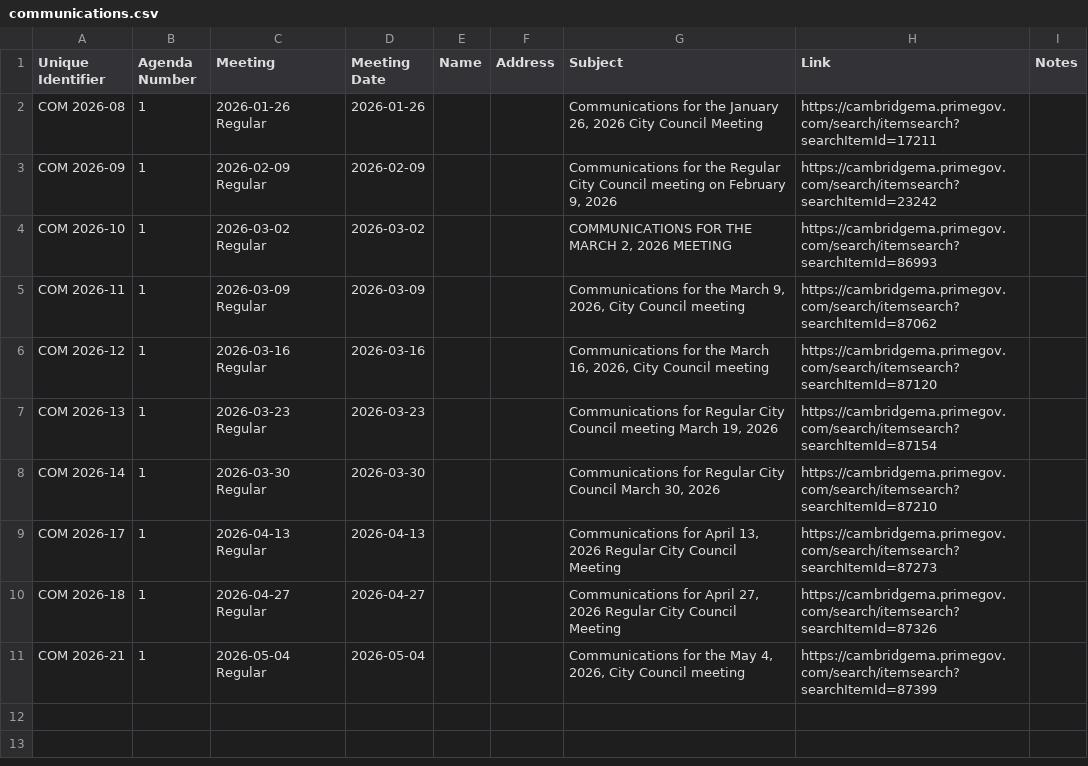
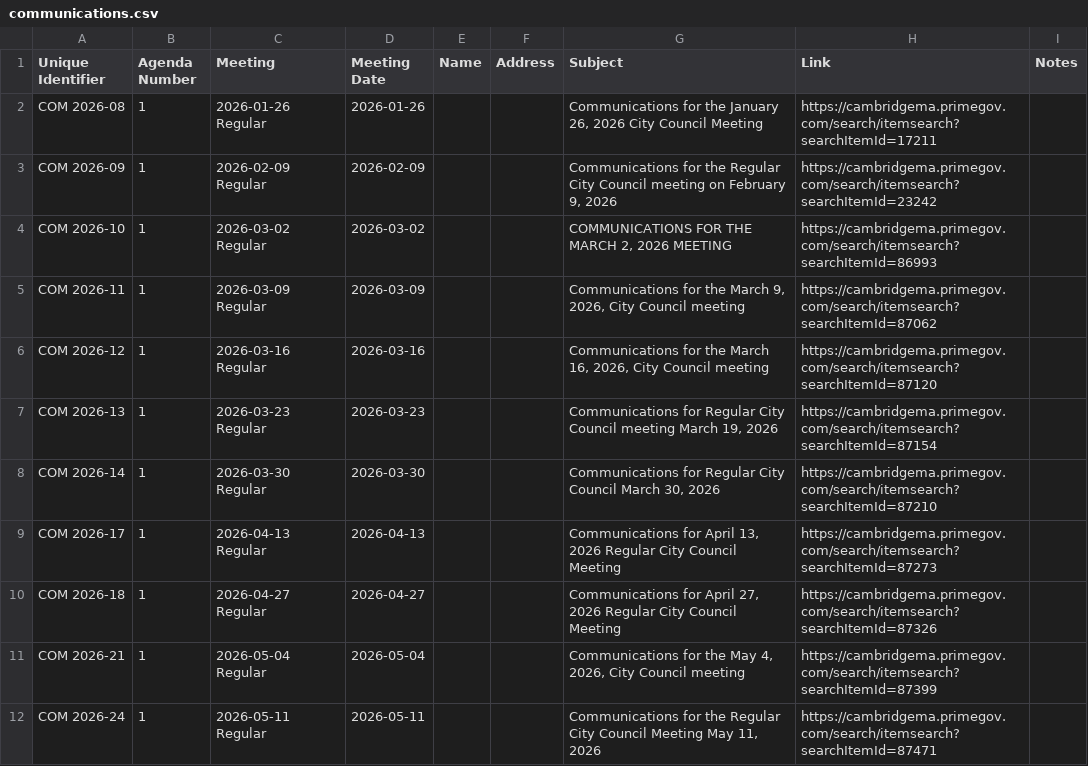
Before and after one commit to cjfman/Cambridge-Review, a CSV file: meeting_data/processed/2026/communications.csv, drawn as a sheet; the diff names each change by its address in the sheet, - before the commit and + after, or states it on an @@ line.

```diff
--- a/meeting_data/processed/2026/communications.csv
+++ b/meeting_data/processed/2026/communications.csv
+row 12: COM 2026-24 | 1 | 2026-05-11 Regular | 2026-05-11 |  |  | Communications for the Regular City Council Meeting May 11, 2026 | https://cambridgema.primegov.com/search/itemsearch?searchItemId=87471
```
Also changed, not shown: meeting_data/processed/2026/applications_and_petitions.csv, meeting_data/processed/2026/cma.csv, 7 other files.
